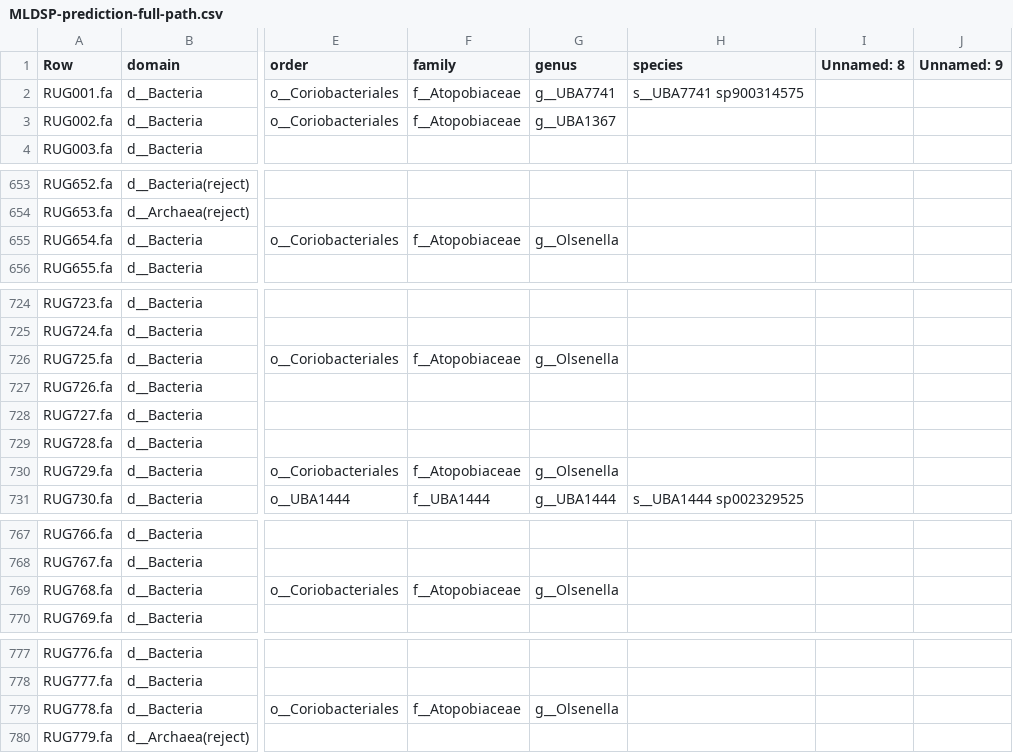
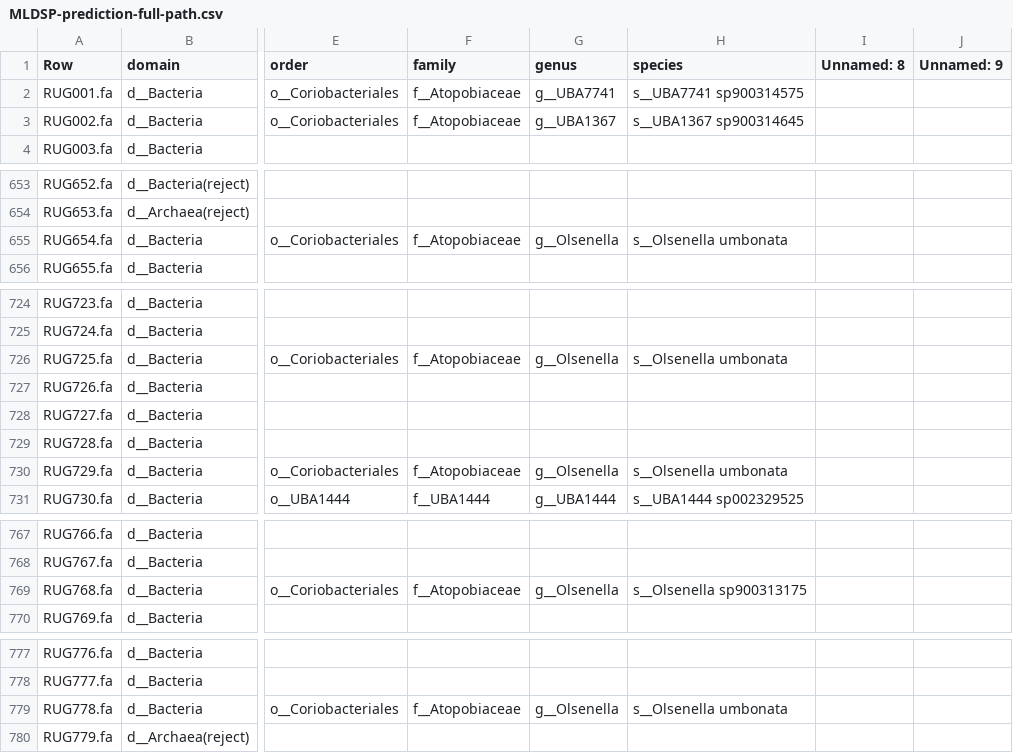
Before and after one commit to wxli0/MT-MAG, a CSV file: outputs-r202/MLDSP-prediction-full-path.csv, drawn as a sheet; only a part is shown, gaps mark what is left out; the diff covers the shown part only; the diff names each change by its address in the sheet, - before the commit and + after, or states it on an @@ line.

Commit message:
updated outputs

```diff
--- a/outputs-r202/MLDSP-prediction-full-path.csv
+++ b/outputs-r202/MLDSP-prediction-full-path.csv
-H3 (species): (empty)
+H3 (species): s__UBA1367 sp900314645
-H655 (species): (empty)
+H655 (species): s__Olsenella umbonata
-H726 (species): (empty)
+H726 (species): s__Olsenella umbonata
-H730 (species): (empty)
+H730 (species): s__Olsenella umbonata
-H769 (species): (empty)
+H769 (species): s__Olsenella sp900313175
-H779 (species): (empty)
+H779 (species): s__Olsenella umbonata
```
Also changed, not shown: 2 edited cells elsewhere in this file, 11 other files.
